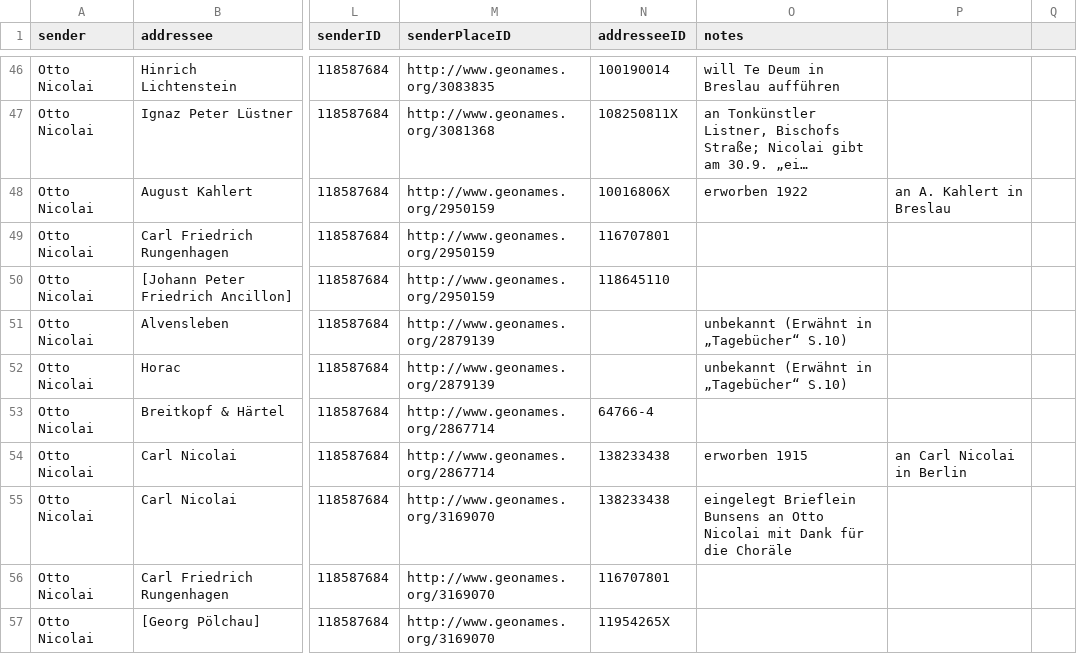
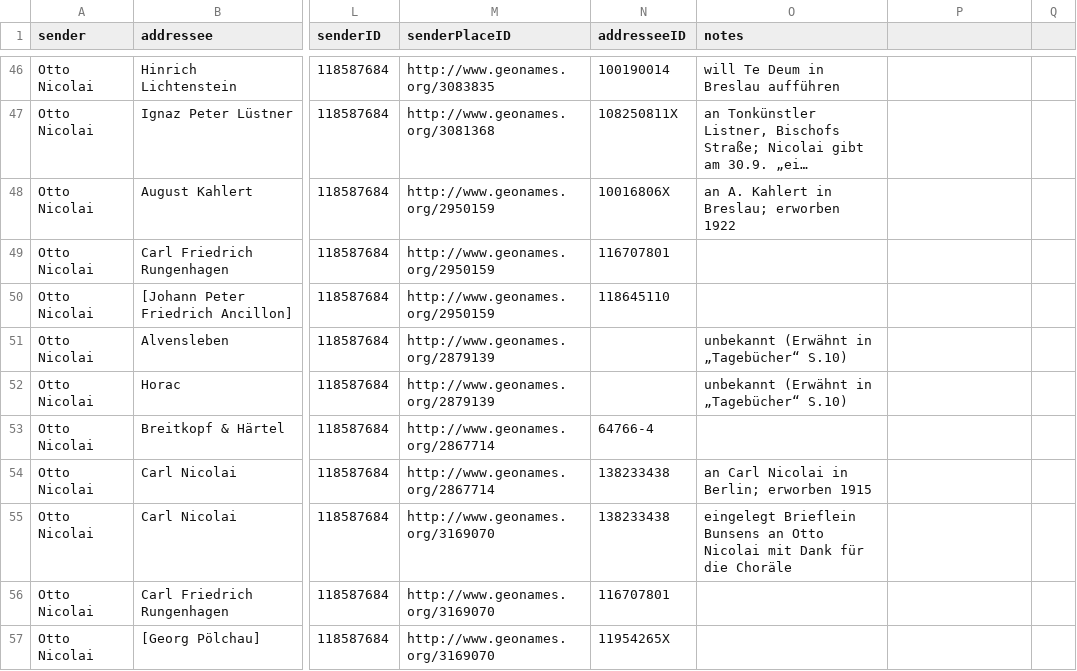
Before and after one commit to rettinghaus/NicolaiLetters, a CSV file: NicolaiLetters.csv, drawn as a sheet; only a part is shown, gaps mark what is left out; long unchanged cells end in …; the diff names each change by its address in the sheet, - before the commit and + after, or states it on an @@ line.

Commit message:
minor clean up

```diff
--- a/NicolaiLetters.csv
+++ b/NicolaiLetters.csv
-O48 (notes): erworben 1922
+O48 (notes): an A. Kahlert in Breslau; erworben 1922
-P48: an A. Kahlert in Breslau
+P48: (empty)
-O54 (notes): erworben 1915
+O54 (notes): an Carl Nicolai in Berlin; erworben 1915
-P54: an Carl Nicolai in Berlin
+P54: (empty)
```
